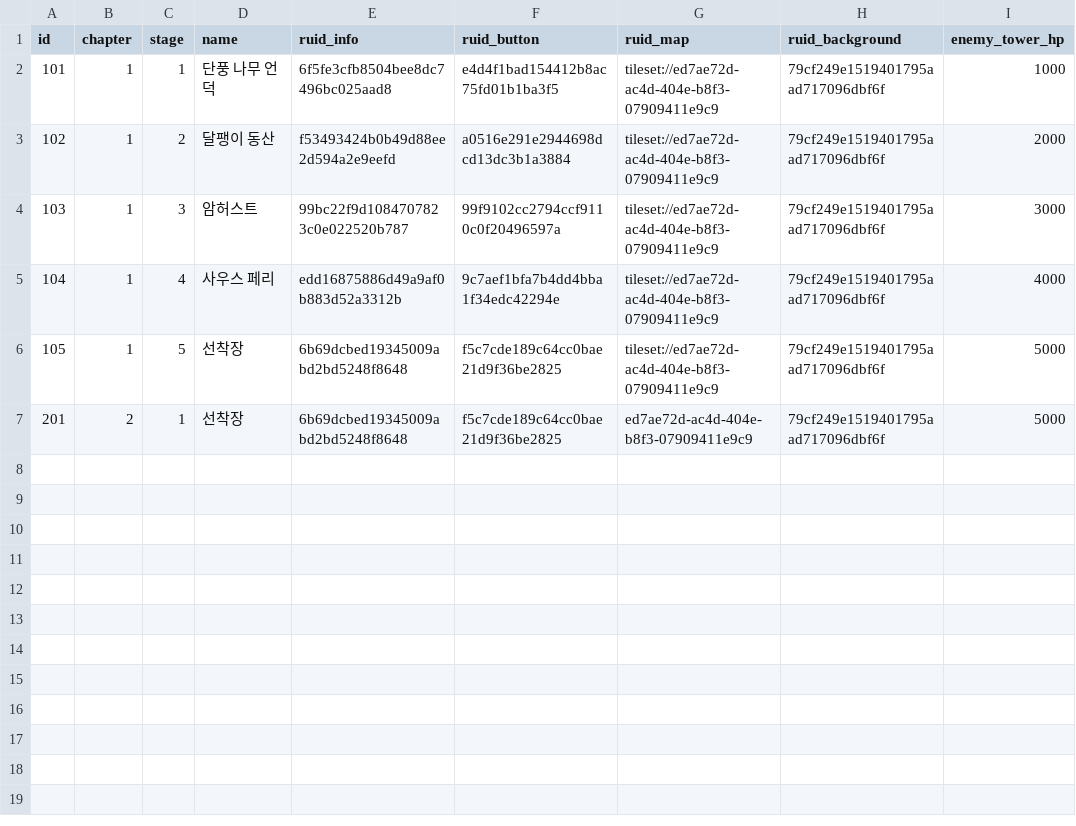
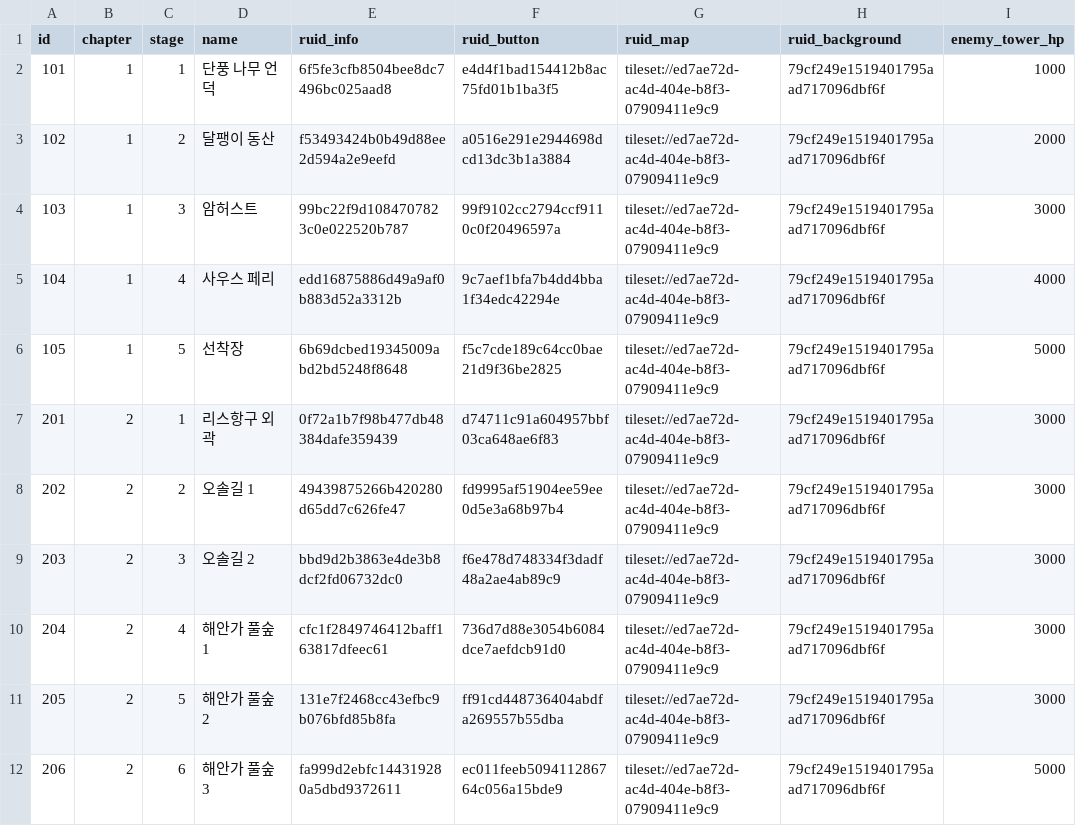
Before and after one commit to browniesss/MapleWorlds, a CSV file: RootDesk/MyDesk/DataSets/Stage/stage.csv, drawn as a sheet.

Commit message:
enable next button

```diff
--- a/RootDesk/MyDesk/DataSets/Stage/stage.csv
+++ b/RootDesk/MyDesk/DataSets/Stage/stage.csv
@@ -6,2 +6,7 @@
 105,1,5,선착장,6b69dcbed19345009abd2bd5248f8648,f5c7cde189c64cc0bae21d9f36be2825,tileset://ed7ae72d-ac4d-404e-b8f3-07909411e9c9,79cf249e1519401795aad717096dbf6f,5000
-201,2,1,선착장,6b69dcbed19345009abd2bd5248f8648,f5c7cde189c64cc0bae21d9f36be2825,ed7ae72d-ac4d-404e-b8f3-07909411e9c9,79cf249e1519401795aad717096dbf6f,5000
+201,2,1,리스항구 외곽,0f72a1b7f98b477db48384dafe359439,d74711c91a604957bbf03ca648ae6f83,tileset://ed7ae72d-ac4d-404e-b8f3-07909411e9c9,79cf249e1519401795aad717096dbf6f,3000
+202,2,2,오솔길 1,49439875266b420280d65dd7c626fe47,fd9995af51904ee59ee0d5e3a68b97b4,tileset://ed7ae72d-ac4d-404e-b8f3-07909411e9c9,79cf249e1519401795aad717096dbf6f,3000
+203,2,3,오솔길 2,bbd9d2b3863e4de3b8dcf2fd06732dc0,f6e478d748334f3dadf48a2ae4ab89c9,tileset://ed7ae72d-ac4d-404e-b8f3-07909411e9c9,79cf249e1519401795aad717096dbf6f,3000
+204,2,4,해안가 풀숲 1,cfc1f2849746412baff163817dfeec61,736d7d88e3054b6084dce7aefdcb91d0,tileset://ed7ae72d-ac4d-404e-b8f3-07909411e9c9,79cf249e1519401795aad717096dbf6f,3000
+205,2,5,해안가 풀숲 2,131e7f2468cc43efbc9b076bfd85b8fa,ff91cd448736404abdfa269557b55dba,tileset://ed7ae72d-ac4d-404e-b8f3-07909411e9c9,79cf249e1519401795aad717096dbf6f,3000
+206,2,6,해안가 풀숲 3,fa999d2ebfc144319280a5dbd9372611,ec011feeb509411286764c056a15bde9,tileset://ed7ae72d-ac4d-404e-b8f3-07909411e9c9,79cf249e1519401795aad717096dbf6f,5000
```
Also changed, not shown: 4 other files.
